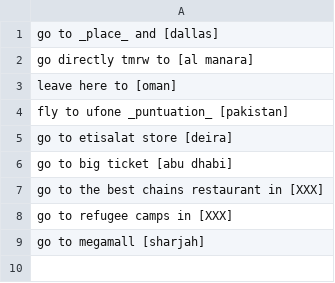
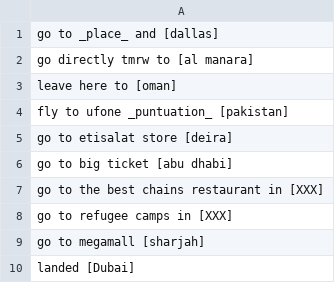
Before and after one commit to shinew13/sms_indicators_en, a CSV file: travel_to_location_context_indicator.csv, drawn as a sheet.

Commit message:
Update travel_to_location_context_indicator.csv

```diff
--- a/travel_to_location_context_indicator.csv
+++ b/travel_to_location_context_indicator.csv
@@ -9 +9,2 @@ go  to refugee camps in [XXX]
 go to megamall [sharjah]
+landed [Dubai]
```
